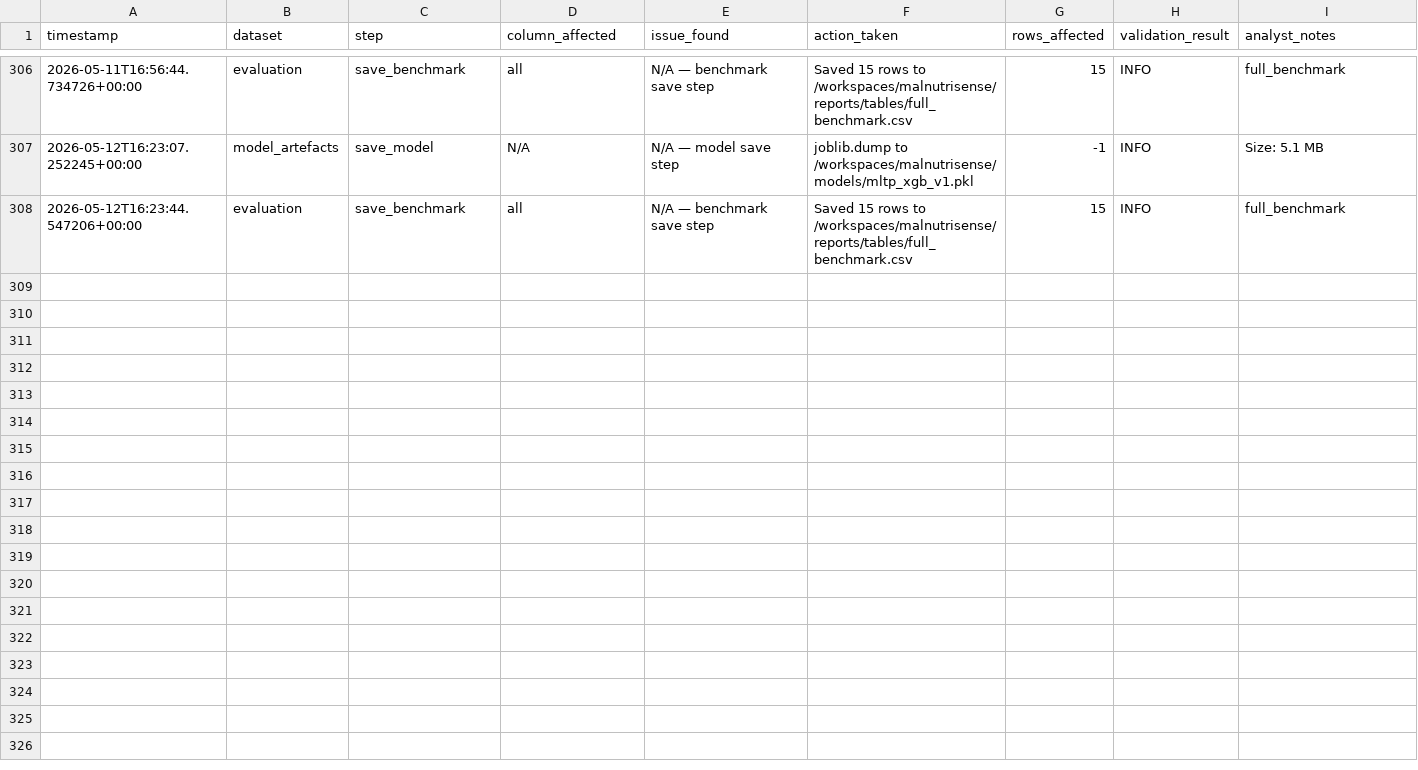
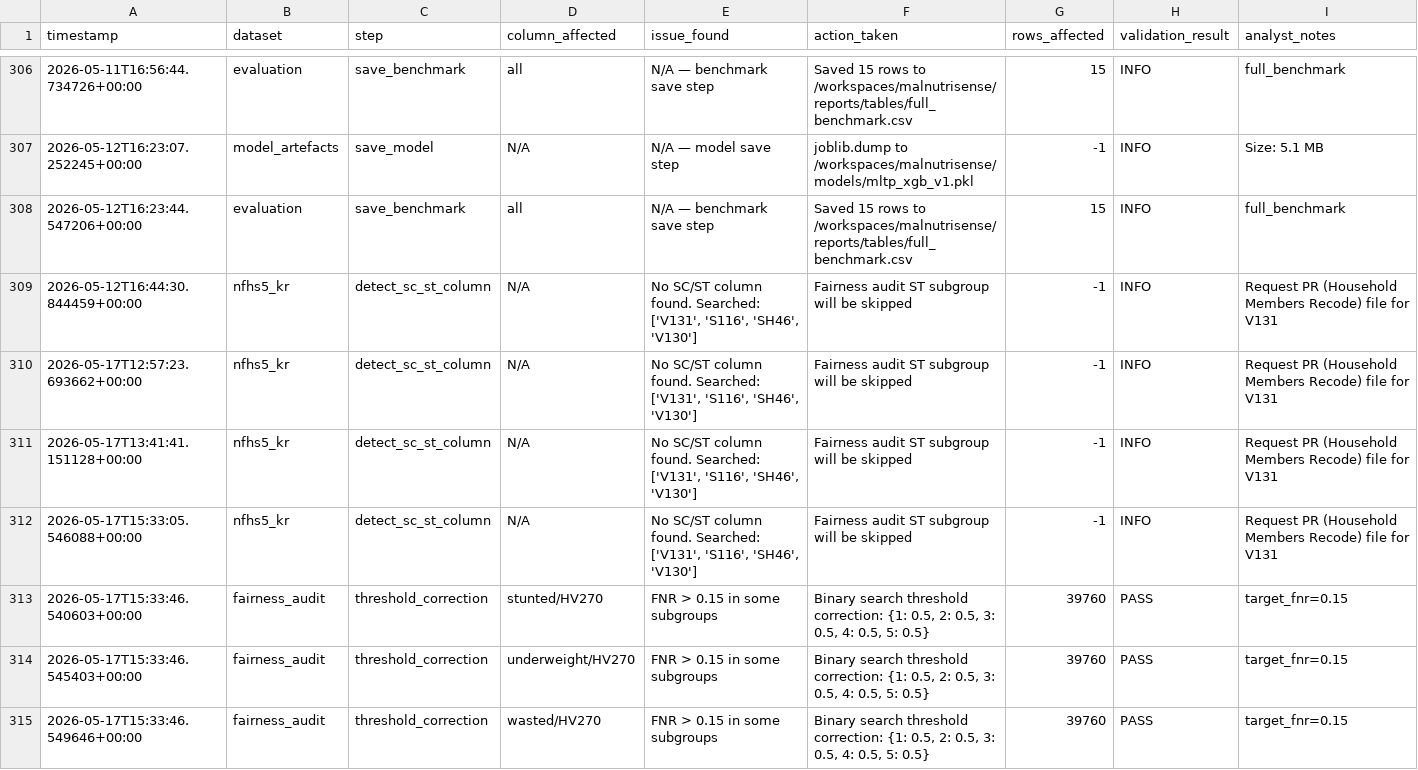
Before and after one commit to VinodhKumar-G/malnutrisense, a CSV file: reports/cleaning_log.csv, drawn as a sheet; only a part is shown, gaps mark what is left out; the diff names each change by its address in the sheet, - before the commit and + after, or states it on an @@ line.

Commit message:
feat(notebook): add 03_shap_fairness.ipynb — SHAP global/waterfall + equity audit

```diff
--- a/reports/cleaning_log.csv
+++ b/reports/cleaning_log.csv
+row 309: 2026-05-12T16:44:30.844459+00:00 | nfhs5_kr | detect_sc_st_column | N/A | No SC/ST column found. Searched: ['V131', 'S116', 'SH46', 'V130'] | Fairness audit ST subgroup will be skipped | -1 | INFO | Request PR (Household Members Recode) file for V131
+row 310: 2026-05-17T12:57:23.693662+00:00 | nfhs5_kr | detect_sc_st_column | N/A | No SC/ST column found. Searched: ['V131', 'S116', 'SH46', 'V130'] | Fairness audit ST subgroup will be skipped | -1 | INFO | Request PR (Household Members Recode) file for V131
+row 311: 2026-05-17T13:41:41.151128+00:00 | nfhs5_kr | detect_sc_st_column | N/A | No SC/ST column found. Searched: ['V131', 'S116', 'SH46', 'V130'] | Fairness audit ST subgroup will be skipped | -1 | INFO | Request PR (Household Members Recode) file for V131
+row 312: 2026-05-17T15:33:05.546088+00:00 | nfhs5_kr | detect_sc_st_column | N/A | No SC/ST column found. Searched: ['V131', 'S116', 'SH46', 'V130'] | Fairness audit ST subgroup will be skipped | -1 | INFO | Request PR (Household Members Recode) file for V131
+row 313: 2026-05-17T15:33:46.540603+00:00 | fairness_audit | threshold_correction | stunted/HV270 | FNR > 0.15 in some subgroups | Binary search threshold correction: {1: 0.5, 2: 0.5, 3: 0.5, 4: 0.5, 5: 0.5} | 39760 | PASS | target_fnr=0.15
+row 314: 2026-05-17T15:33:46.545403+00:00 | fairness_audit | threshold_correction | underweight/HV270 | FNR > 0.15 in some subgroups | Binary search threshold correction: {1: 0.5, 2: 0.5, 3: 0.5, 4: 0.5, 5: 0.5} | 39760 | PASS | target_fnr=0.15
+row 315: 2026-05-17T15:33:46.549646+00:00 | fairness_audit | threshold_correction | wasted/HV270 | FNR > 0.15 in some subgroups | Binary search threshold correction: {1: 0.5, 2: 0.5, 3: 0.5, 4: 0.5, 5: 0.5} | 39760 | PASS | target_fnr=0.15
```
Also changed, not shown: 17 other files.
